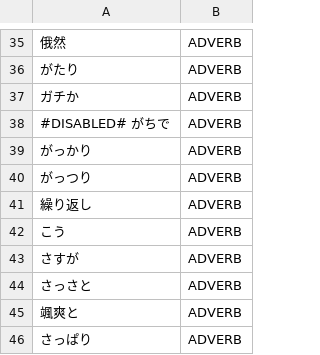
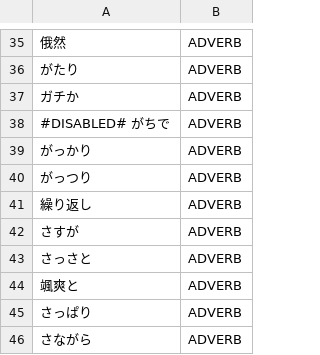
Before and after one commit to libraz/suzume, a TSV file: data/core/adverbs.tsv, drawn as a sheet; only a part is shown, gaps mark what is left out; the shorter side is filled out with more unchanged rows; the diff names each change by its address in the sheet, - before the commit and + after, or states it on an @@ line.

Commit message:
refactor(dict): list the demonstrative adverb kou with its closed series
- kou was an L2 adverb while sou and dou are L1 quotative adverbs; the demonstrative adverb series is a closed class, so kou moves to the L1 entries beside dou with the same AdverbQuotative tag

```diff
--- a/data/core/adverbs.tsv
+++ b/data/core/adverbs.tsv
-row 42: こう | ADVERB
```
Also changed, not shown: 1 other file.
